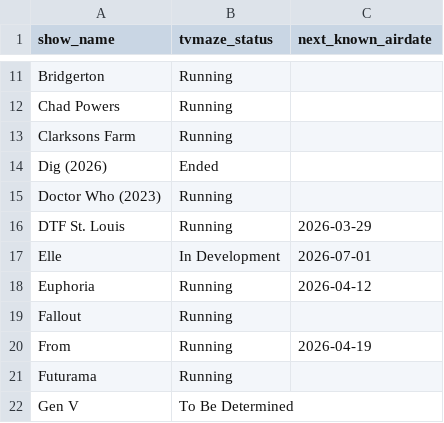
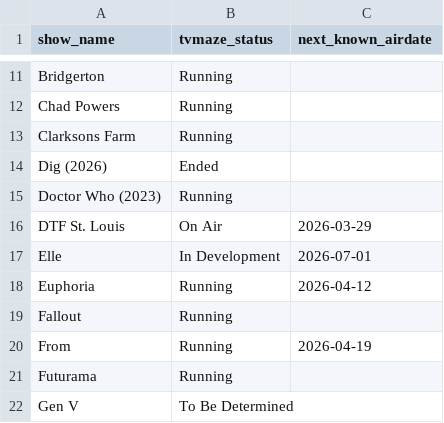
Before and after one commit to SpeedyPete25/Plex-Server, a CSV file: Show-Tracker/shows_updated.csv, drawn as a sheet; only a part is shown, gaps mark what is left out; the diff covers the shown part only.

Commit message:
Added new status for shows currently airing. Changed GUI dimensions

```diff
--- a/Show-Tracker/shows_updated.csv
+++ b/Show-Tracker/shows_updated.csv
@@ -15,3 +15,3 @@ Dig (2026),Ended,
 Doctor Who (2023),Running,
-DTF St. Louis,Running,2026-03-29
+DTF St. Louis,On Air,2026-03-29
 Elle,In Development,2026-07-01
```
Also changed, not shown: 11 edited cells elsewhere in this file, 2 other files.
